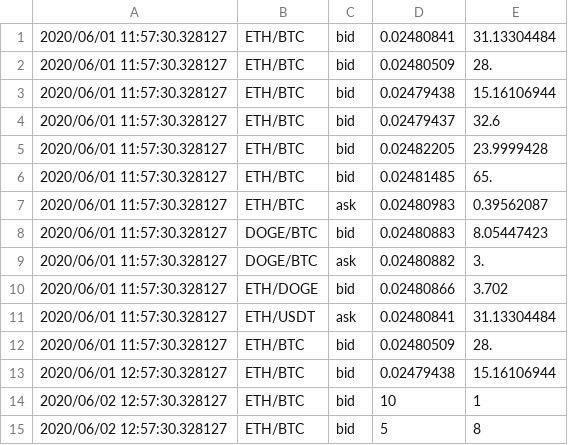
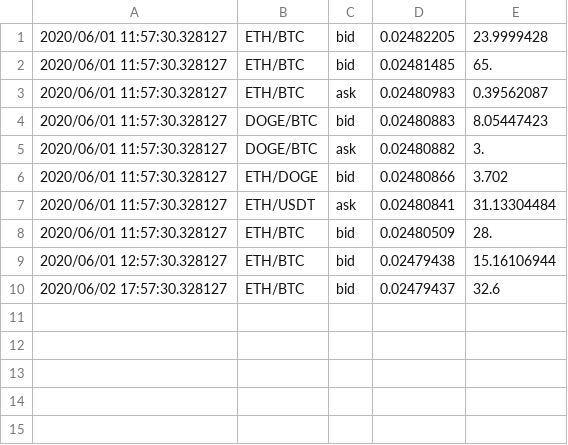
Before and after one commit to user530/Study, a CSV file: Sem4/OOP/midterm/project_tmv/testData.csv, drawn as a sheet.

```diff
--- a/Sem4/OOP/midterm/project_tmv/testData.csv
+++ b/Sem4/OOP/midterm/project_tmv/testData.csv
@@ -1,5 +1 @@
-2020/06/01 11:57:30.328127,ETH/BTC,bid,0.02480841,31.13304484
-2020/06/01 11:57:30.328127,ETH/BTC,bid,0.02480509,28.
-2020/06/01 11:57:30.328127,ETH/BTC,bid,0.02479438,15.16106944
-2020/06/01 11:57:30.328127,ETH/BTC,bid,0.02479437,32.6
 2020/06/01 11:57:30.328127,ETH/BTC,bid,0.02482205,23.9999428
@@ -13,3 +9,2 @@
 2020/06/01 12:57:30.328127,ETH/BTC,bid,0.02479438,15.16106944
-2020/06/02 12:57:30.328127,ETH/BTC,bid,10,1
-2020/06/02 12:57:30.328127,ETH/BTC,bid,5,8
+2020/06/02 17:57:30.328127,ETH/BTC,bid,0.02479437,32.6
```
Also changed, not shown: 5 other files.
